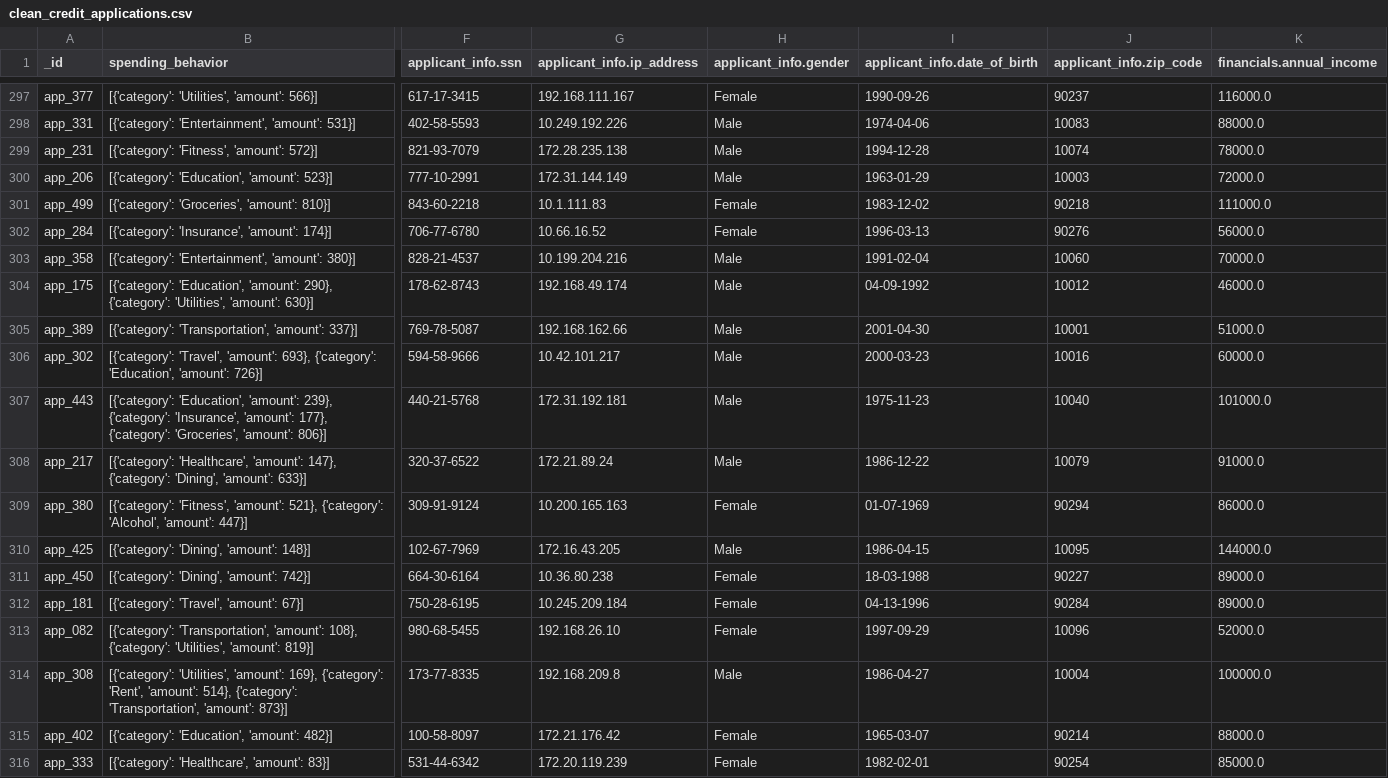
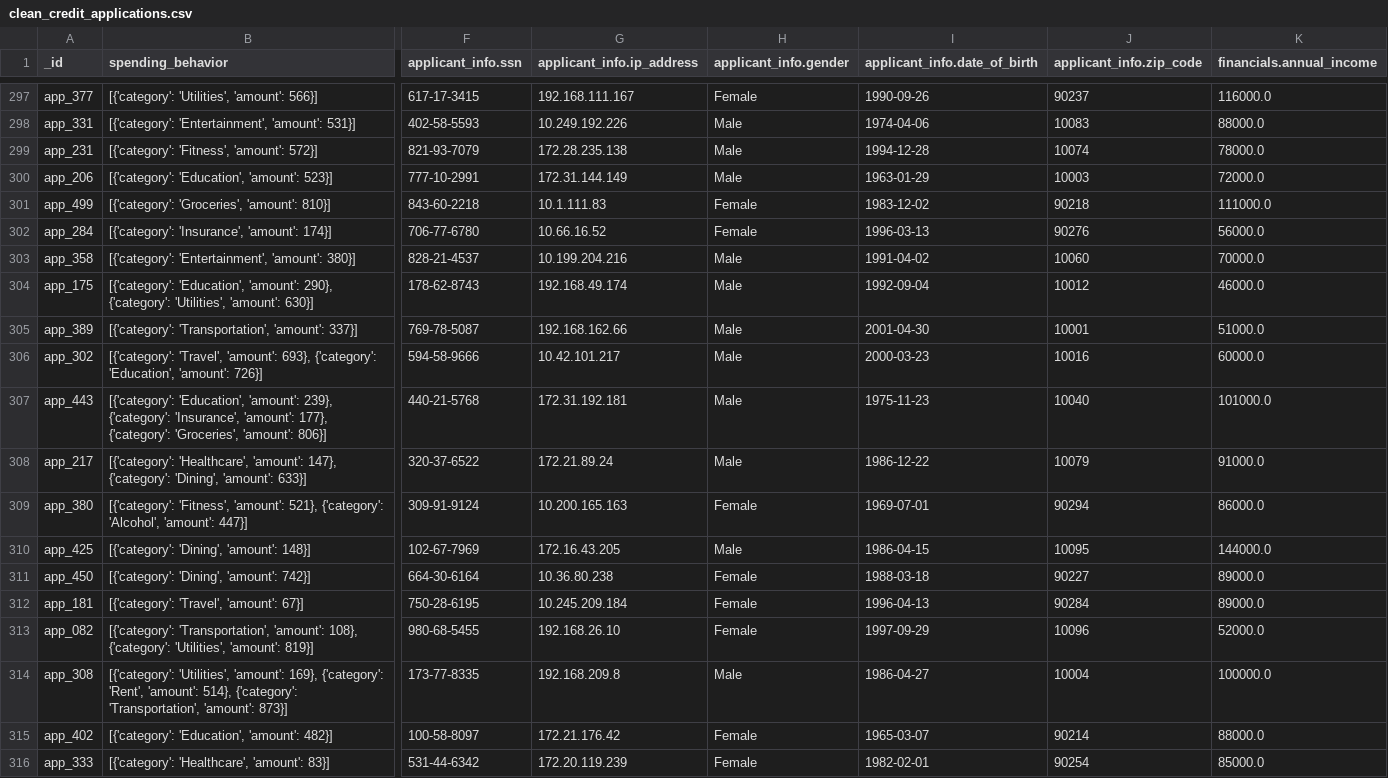
Before and after one commit to letti70033/TXC10-GP-DEGO, a CSV file: data/clean_credit_applications.csv, drawn as a sheet; only a part is shown, gaps mark what is left out; the diff covers the shown part only; the diff names each change by its address in the sheet, - before the commit and + after, or states it on an @@ line.

Commit message:
fixed date of birth issues

```diff
--- a/data/clean_credit_applications.csv
+++ b/data/clean_credit_applications.csv
-I303 (applicant_info.date_of_birth): 1991-02-04
+I303 (applicant_info.date_of_birth): 1991-04-02
-I304 (applicant_info.date_of_birth): 04-09-1992
+I304 (applicant_info.date_of_birth): 1992-09-04
-I309 (applicant_info.date_of_birth): 01-07-1969
+I309 (applicant_info.date_of_birth): 1969-07-01
-I311 (applicant_info.date_of_birth): 18-03-1988
+I311 (applicant_info.date_of_birth): 1988-03-18
-I312 (applicant_info.date_of_birth): 04-13-1996
+I312 (applicant_info.date_of_birth): 1996-04-13
```
Also changed, not shown: 1 removed row and 112 edited cells elsewhere in this file, 3 other files.
